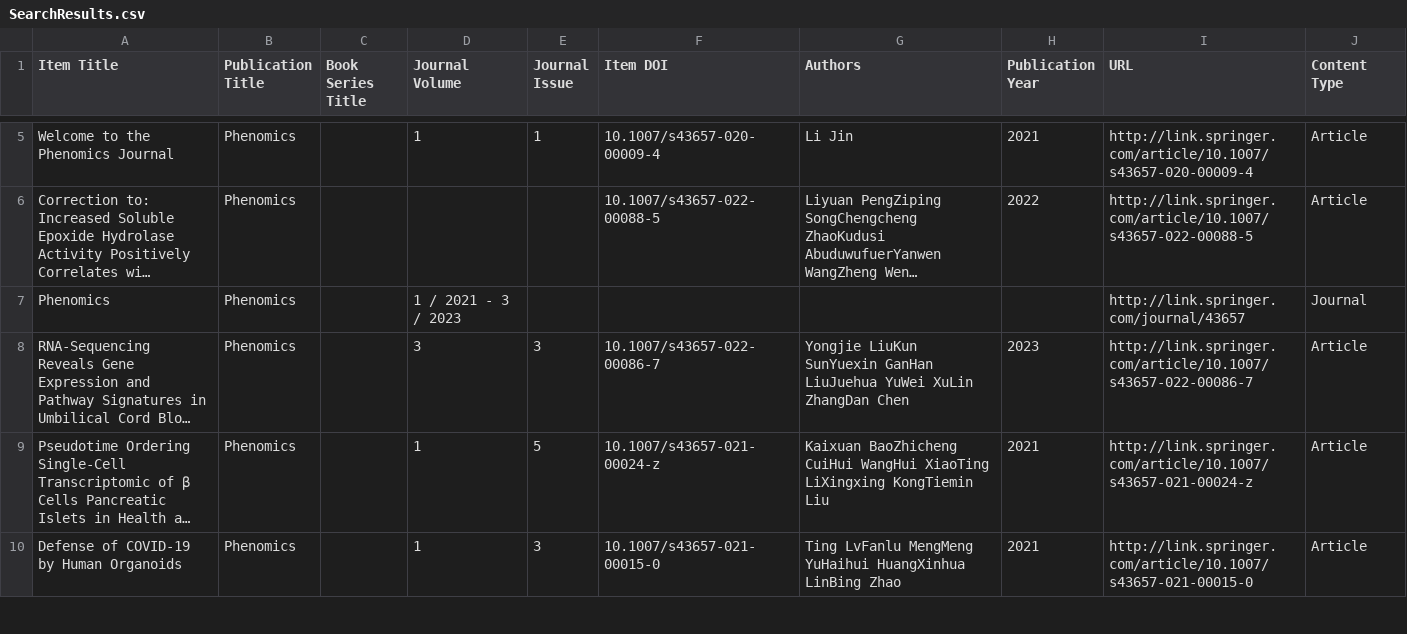
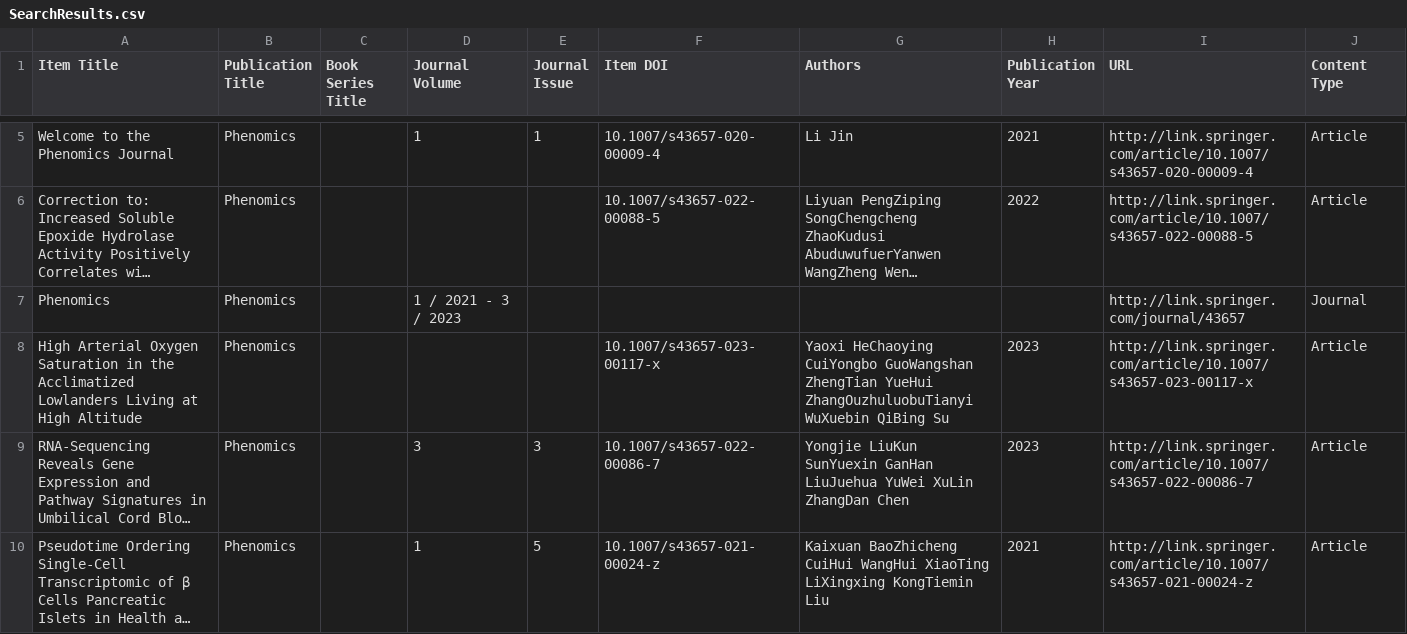
Before and after one commit to Wqing35/phenomics, a CSV file: weekly_online_paper_metrices/SearchResults.csv, drawn as a sheet; only a part is shown, gaps mark what is left out; the shorter side is filled out with more unchanged rows; long unchanged cells end in …; the diff names each change by its address in the sheet, - before the commit and + after, or states it on an @@ line.

```diff
--- a/weekly_online_paper_metrices/SearchResults.csv
+++ b/weekly_online_paper_metrices/SearchResults.csv
+row 8: High Arterial Oxygen Saturation in the Acclimatized Lowlanders Living at High Altitude | Phenomics |  |  |  | 10.1007/s43657-023-00117-x | Yaoxi HeChaoying CuiYongbo GuoWangshan ZhengTian YueHui ZhangOuzhuluobuTianyi WuXuebin QiBing Su | 2023 | http://link.springer.com/article/10.1007/s43657-023-00117-x | Article
```
Also changed, not shown: weekly_online_paper_metrices/pred_if_df.csv, 6 other files.
